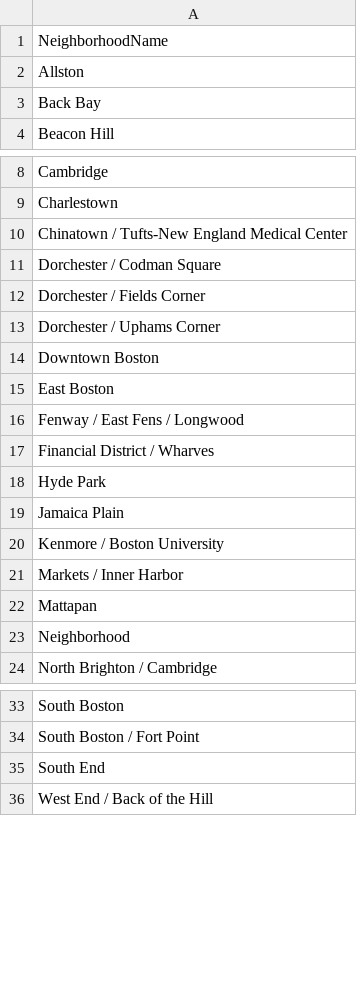
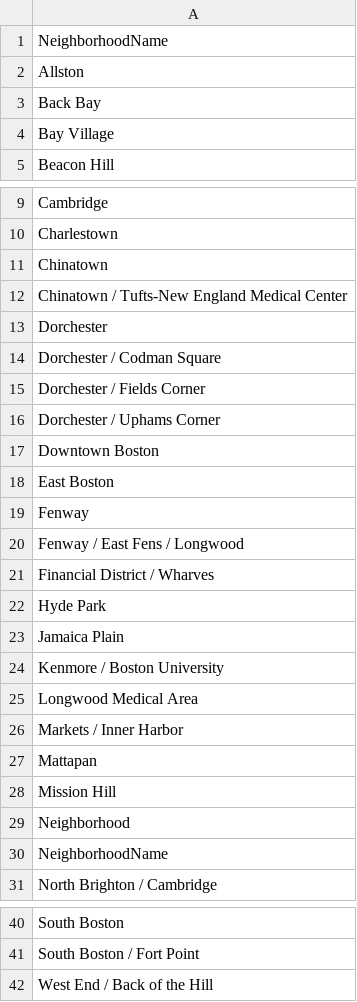
Before and after one commit to bgowaski/HubLyfe, a CSV file: data/Neighborhoods.csv, drawn as a sheet; only a part is shown, gaps mark what is left out.

Commit message:
Added few neighborhoods based on public schools & modifies public school data

```diff
--- a/data/Neighborhoods.csv
+++ b/data/Neighborhoods.csv
@@ -3,2 +3,3 @@ Allston
 Back Bay
+Bay Village
 Beacon Hill
@@ -9,3 +10,5 @@ Cambridge
 Charlestown
+Chinatown
 Chinatown / Tufts-New England Medical Center
+Dorchester
 Dorchester / Codman Square
@@ -15,2 +18,3 @@ Downtown Boston
 East Boston
+Fenway
 Fenway / East Fens / Longwood
@@ -20,5 +24,8 @@ Jamaica Plain
 Kenmore / Boston University
+Longwood Medical Area
 Markets / Inner Harbor
 Mattapan
+Mission Hill
 Neighborhood
+NeighborhoodName
 North Brighton / Cambridge
@@ -34,3 +41,2 @@ South Boston
 South Boston / Fort Point
-South End
 West End / Back of the Hill
```
Also changed, not shown: data/PublicSchools.csv, 1 other file.
